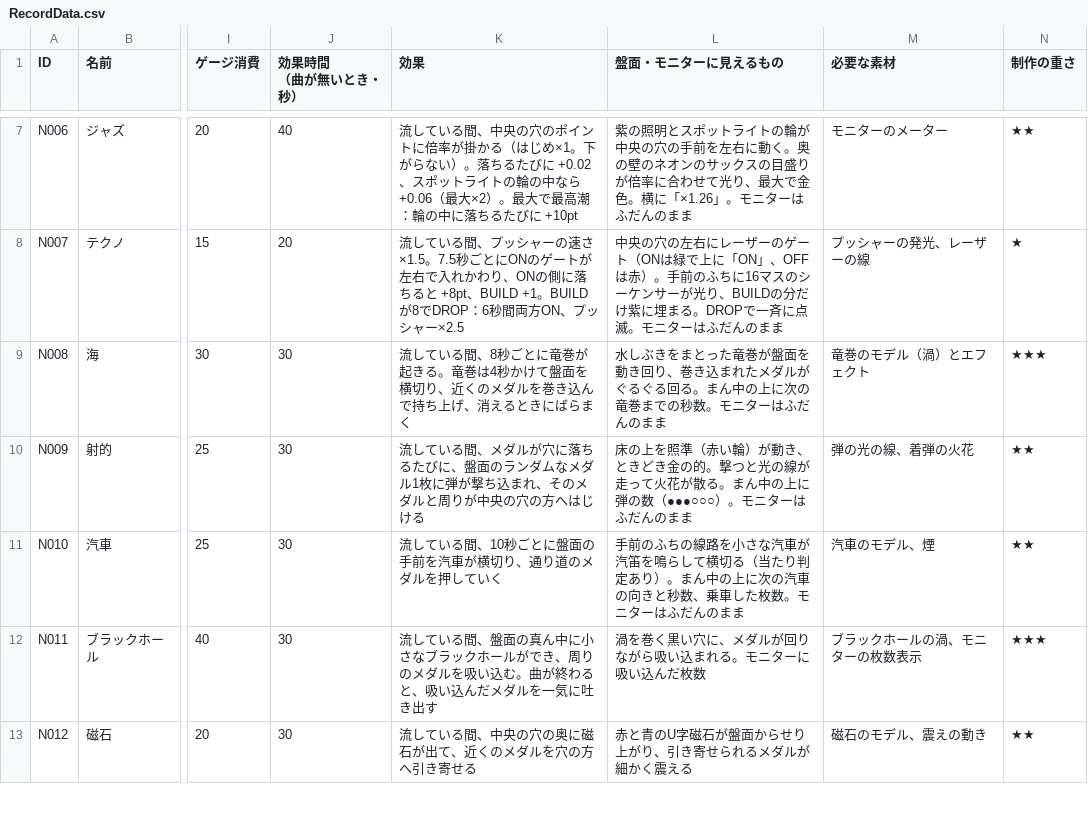
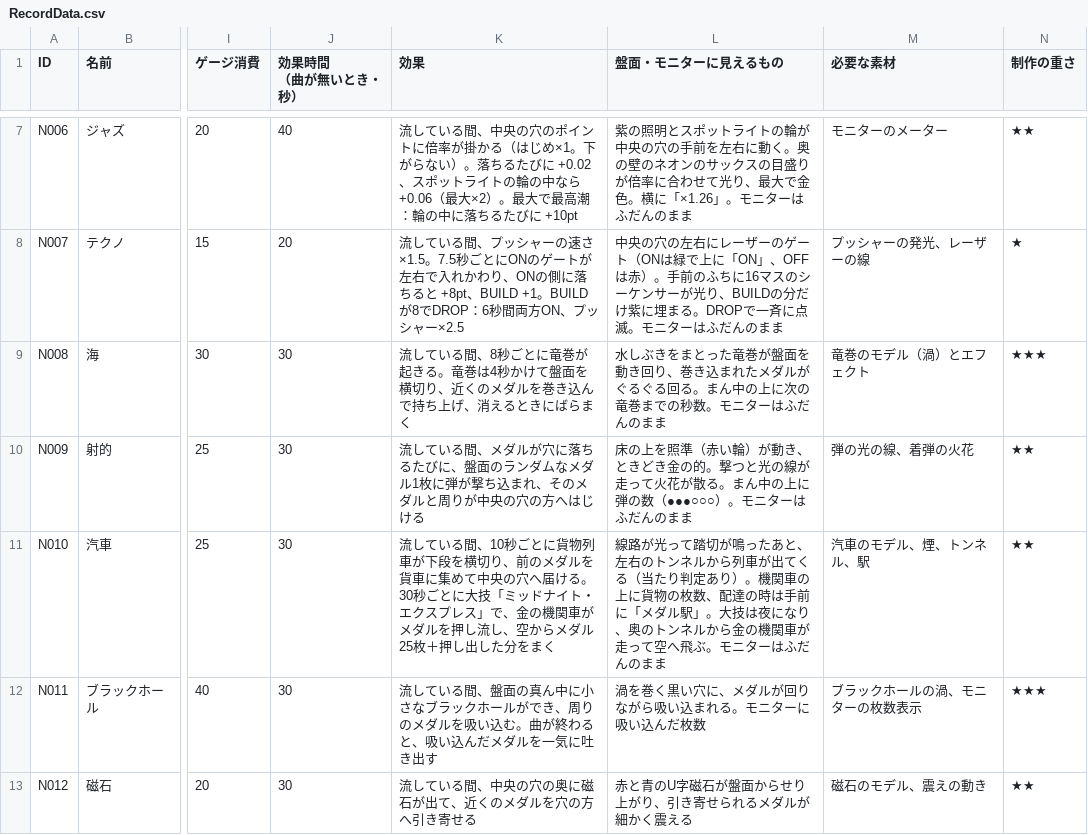
Before and after one commit to MiyamotoooooO/CoinGame, a CSV file: Assets/Resources/RecordData.csv, drawn as a sheet; only a part is shown, gaps mark what is left out; the diff names each change by its address in the sheet, - before the commit and + after, or states it on an @@ line.

```diff
--- a/Assets/Resources/RecordData.csv
+++ b/Assets/Resources/RecordData.csv
-K11 (効果): …秒ごとに盤面の手前を汽車が横切り、通り道のメダルを押していく
+K11 (効果): …秒ごとに貨物列車が下段を横切り、前のメダルを貨車に集めて中央の穴へ届ける。30秒ごとに大技「ミッドナイト・エクスプレス」で、金の機関車がメダルを押し流し、空からメダル25枚＋押し出した分をまく
-L11 (盤面・モニターに見えるもの): 手前のふちの線路を小さな汽車が汽笛を鳴らして横切る（当たり判定あり）。まん中の上に次の汽車の向きと秒数、乗車した枚数。モニタ…
+L11 (盤面・モニターに見えるもの): 線路が光って踏切が鳴ったあと、左右のトンネルから列車が出てくる（当たり判定あり）。機関車の上に貨物の枚数、配達の時は手前に「メダル駅」。大技は夜になり、奥のトンネルから金の機関車が走って空へ飛ぶ。モニタ…
-M11 (必要な素材): 汽車のモデル、煙
+M11 (必要な素材): 汽車のモデル、煙、トンネル、駅
```
Also changed, not shown: 6 other files.
